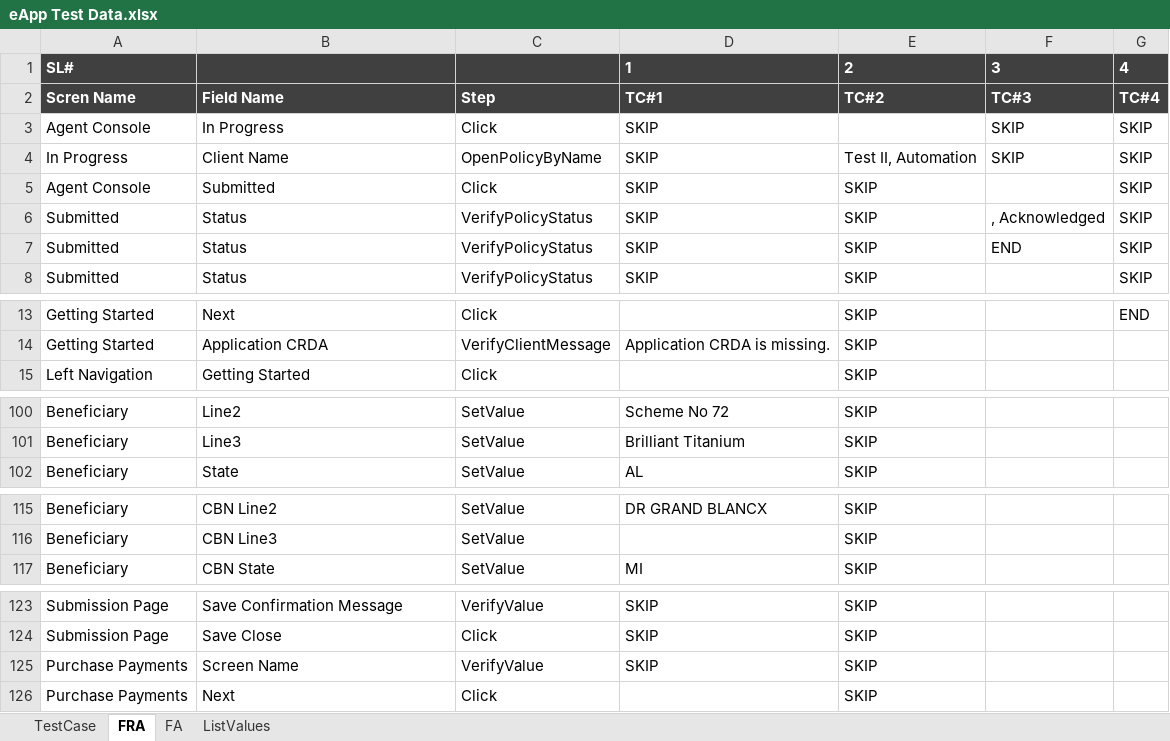
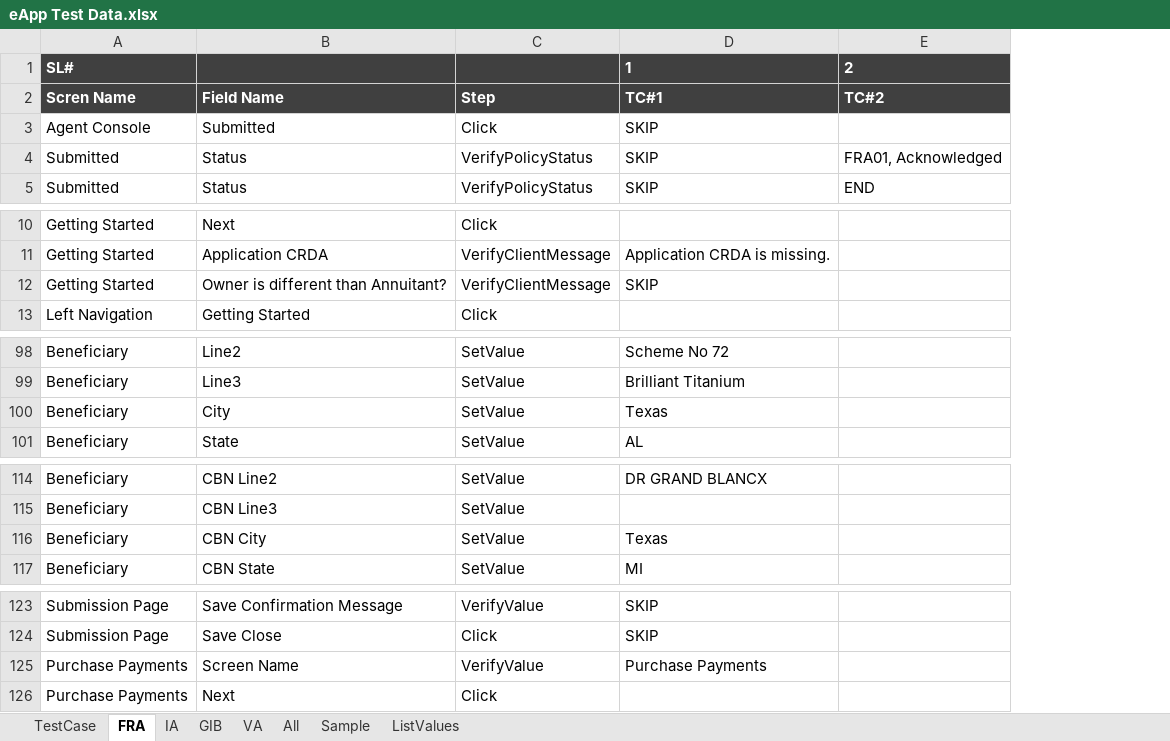
Before and after one commit to SoumendraPradaSahoo/eAppBHFAutomation, an Excel workbook: Test Case/eApp Test Data.xlsx, sheet FRA, drawn as a sheet; only a part is shown, gaps mark what is left out; values as stored, in another font and other column widths than the file's, no borders; removed rows and columns are numbered as before the commit, all else as after; the diff covers the shown part only; the diff names each change by its address in the sheet, - before the commit and + after, or states it on an @@ line.

Commit message:
Updated Test data

```diff
--- a/Test Case/eApp Test Data.xlsx (sheet FRA)
+++ b/Test Case/eApp Test Data.xlsx (sheet FRA)
-sheet tab: FA
+sheet tab: Sample
+sheet tab: IA
+sheet tab: GIB
+sheet tab: VA
+sheet tab: All
-column E, rows 1-2: 2 | TC#2; row 5: SKIP; rows 7-8: SKIP | SKIP; rows 13-15: all SKIP; rows 100-102: all SKIP; rows 115-117: all SKIP; rows 123-126: all SKIP
-column F, rows 1-2: 3 | TC#3; row 7: END
-column G, rows 1-2: 4 | TC#4; row 5: SKIP; rows 7-8: SKIP | SKIP; row 13: END
+column E, rows 1-5: 2 | TC#2 |  | FRA01, Acknowledged | END
-row 3: Agent Console | In Progress | Click | SKIP |  | SKIP | SKIP
-row 4: In Progress | Client Name | OpenPolicyByName | SKIP | Test II, Automation | SKIP | SKIP
-row 6: Submitted | Status | VerifyPolicyStatus | SKIP | SKIP | , Acknowledged | SKIP
+row 12: Getting Started | Owner is different than Annuitant? | VerifyClientMessage | SKIP
+row 100: Beneficiary | City | SetValue | Texas
+row 116: Beneficiary | CBN City | SetValue | Texas
-D125: SKIP
+D125: Purchase Payments
```
Also changed, not shown: 1 edited cell elsewhere in this sheet, sheet TestCase, sheet ListValues.
